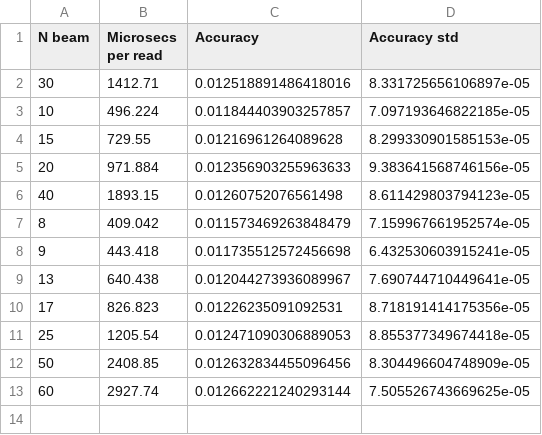
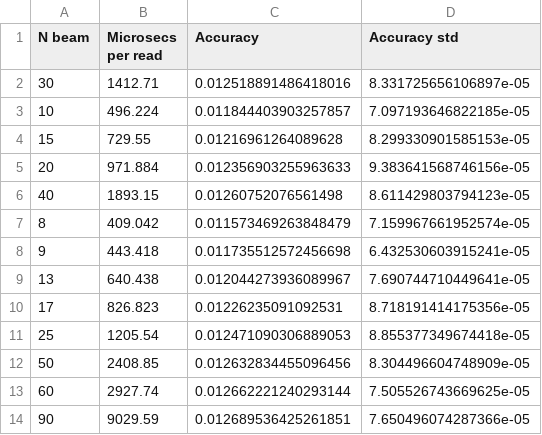
Before and after one commit to JavierKipen/probeam, a CSV file: results/NbTable20000Prot.csv, drawn as a sheet.

```diff
--- a/results/NbTable20000Prot.csv
+++ b/results/NbTable20000Prot.csv
@@ -13 +13,2 @@ N beam,Microsecs per read,Accuracy,Accuracy std
 60,2927.74,0.012662221240293144,7.505526743669625e-05
+90,9029.59,0.012689536425261851,7.650496074287366e-05
```
Also changed, not shown: results/WhatprotParamSweepResults.csv, 3 other files.
